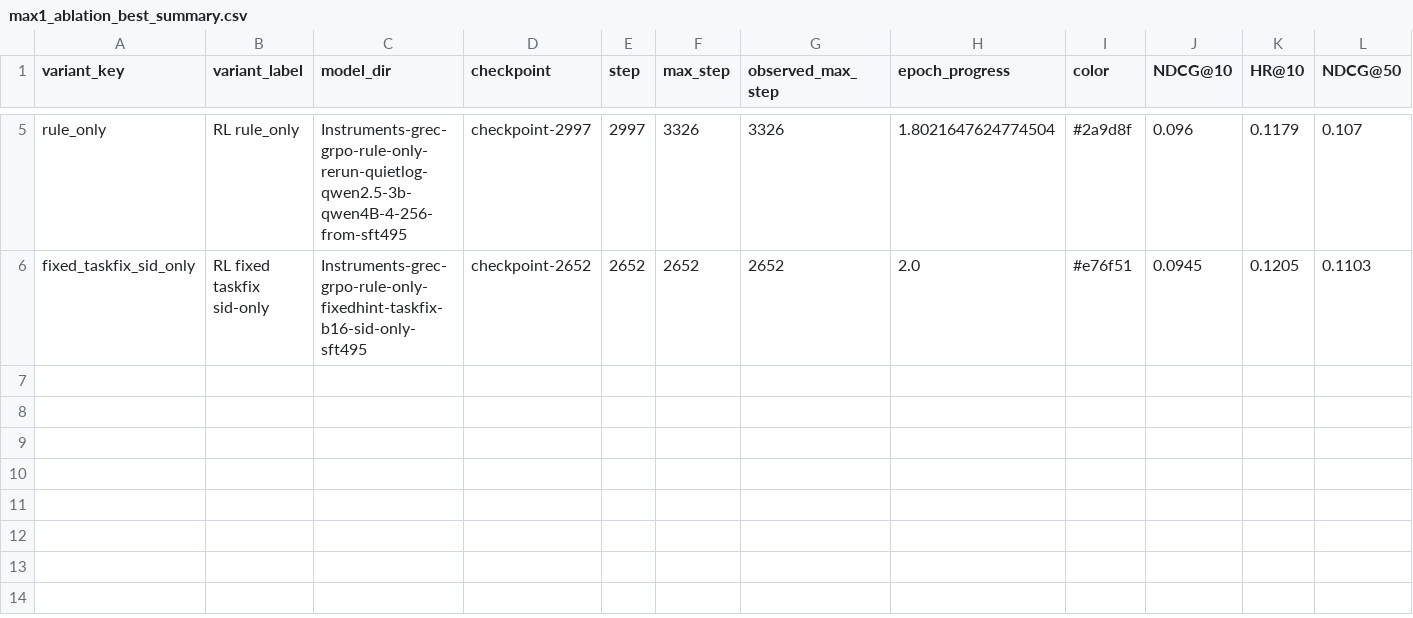
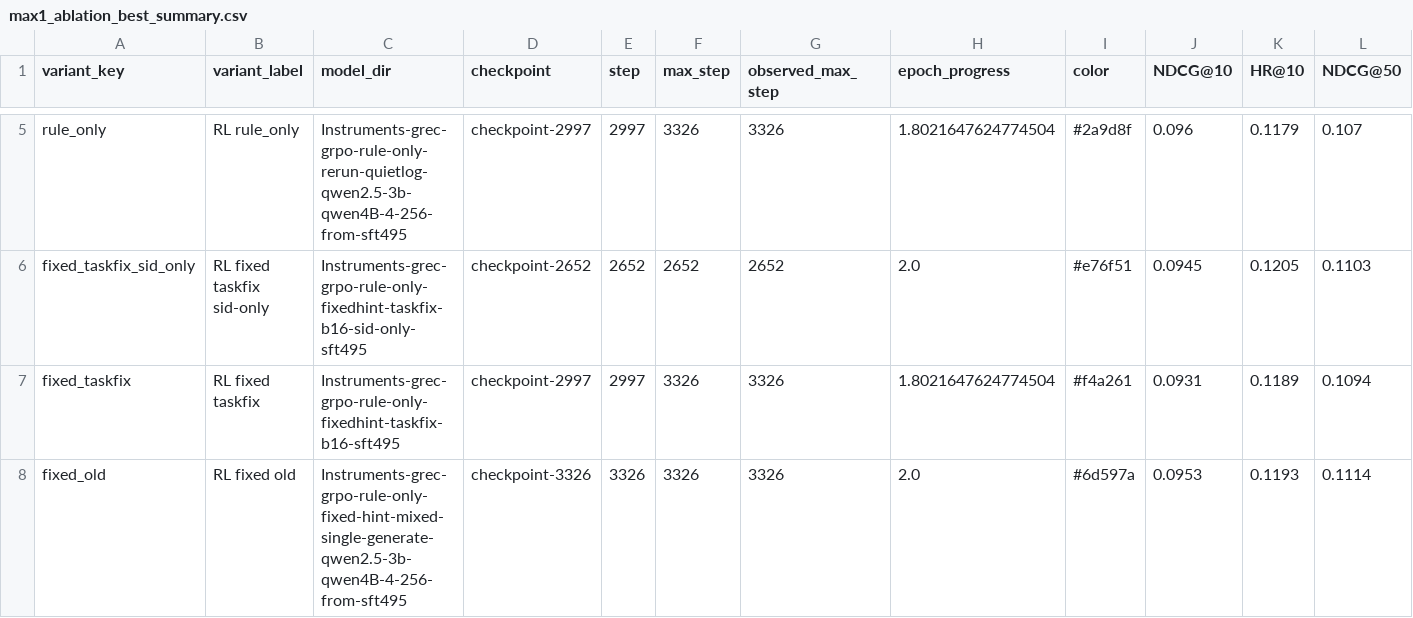
Before and after one commit to WncFht/GenRec, a CSV file: docs/assets/2026-04-16-instruments-dynamic-hint-max1-ablation/max1_ablation_best_summary.csv, drawn as a sheet; only a part is shown, gaps mark what is left out; rows hold the shown columns only; the diff names each change by its address in the sheet, - before the commit and + after, or states it on an @@ line.

```diff
--- a/docs/assets/2026-04-16-instruments-dynamic-hint-max1-ablation/max1_ablation_best_summary.csv
+++ b/docs/assets/2026-04-16-instruments-dynamic-hint-max1-ablation/max1_ablation_best_summary.csv
+row 7: fixed_taskfix | RL fixed taskfix | Instruments-grec-grpo-rule-only-fixedhint-taskfix-b16-sft495 | checkpoint-2997 | 2997 | 3326 | 3326 | 1.8021647624774504 | #f4a261 | 0.0931 | 0.1189 | 0.1094
+row 8: fixed_old | RL fixed old | Instruments-grec-grpo-rule-only-fixed-hint-mixed-single-generate-qwen2.5-3b-qwen4B-4-256-from-sft495 | checkpoint-3326 | 3326 | 3326 | 3326 | 2.0 | #6d597a | 0.0953 | 0.1193 | 0.1114
```
Also changed, not shown: docs/assets/2026-04-16-instruments-dynamic-hint-max1-ablation/max1_ablation_checkpoint_metrics.csv, 7 other files.
